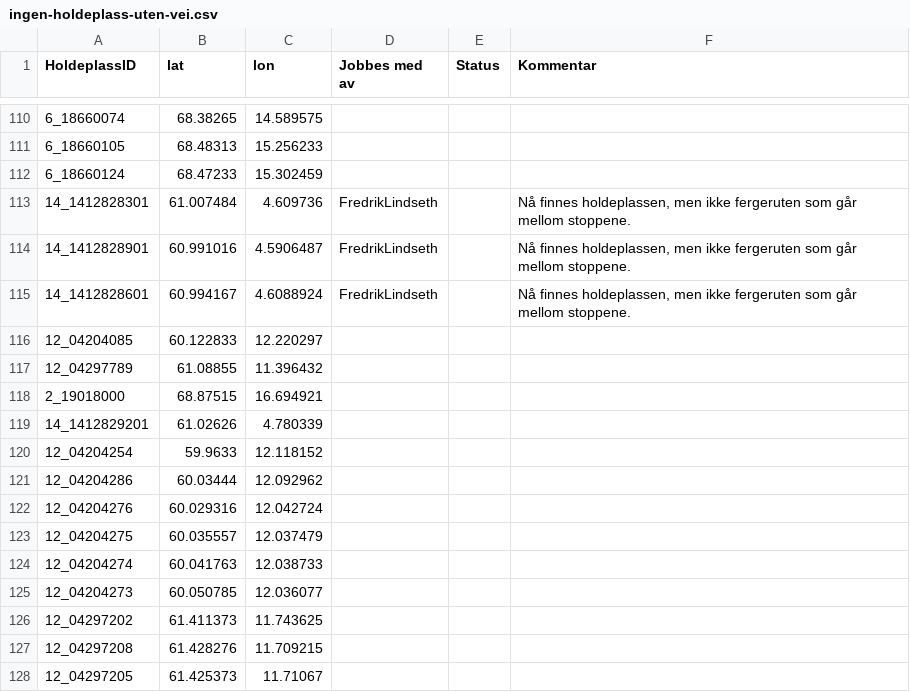
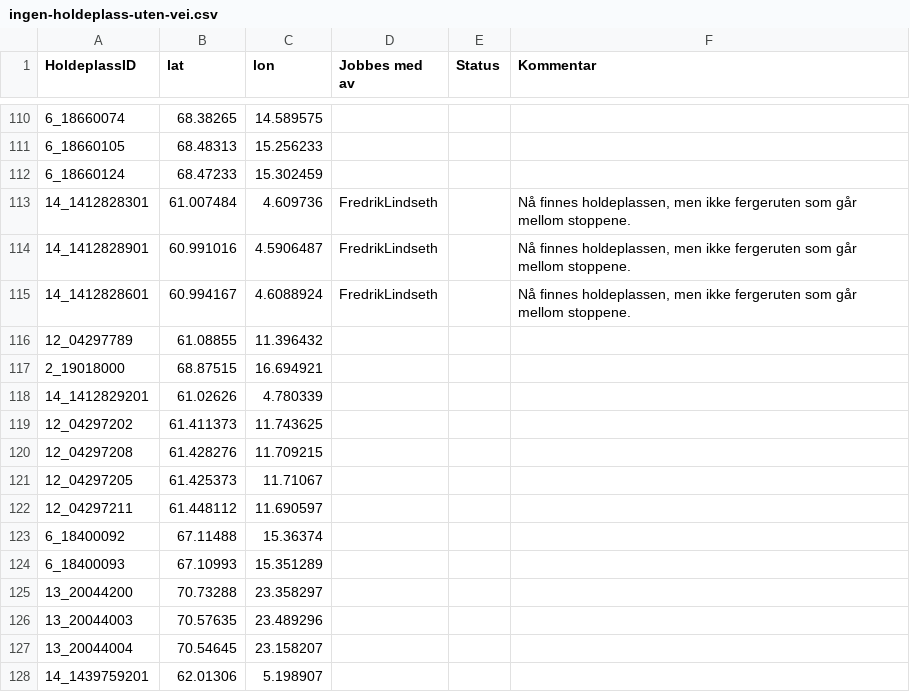
Before and after one commit to obtitus/holdeplasser-uten-vei-to-osm, a CSV file: ingen-holdeplass-uten-vei.csv, drawn as a sheet; only a part is shown, gaps mark what is left out; the shorter side is filled out with more unchanged rows.

```diff
--- a/ingen-holdeplass-uten-vei.csv
+++ b/ingen-holdeplass-uten-vei.csv
@@ -115,3 +115,2 @@
 "14_1412828601";"60.994167";"4.6088924";"FredrikLindseth";"";"Nå finnes holdeplassen, men ikke fergeruten som går mellom stoppene.";
-"12_04204085";"60.122833";"12.220297";"";"";"";
 "12_04297789";"61.08855";"11.396432";"";"";"";
@@ -119,8 +118,2 @@
 "14_1412829201";"61.02626";"4.780339";"";"";"";
-"12_04204254";"59.9633";"12.118152";"";"";"";
-"12_04204286";"60.03444";"12.092962";"";"";"";
-"12_04204276";"60.029316";"12.042724";"";"";"";
-"12_04204275";"60.035557";"12.037479";"";"";"";
-"12_04204274";"60.041763";"12.038733";"";"";"";
-"12_04204273";"60.050785";"12.036077";"";"";"";
 "12_04297202";"61.411373";"11.743625";"";"";"";
```
Also changed, not shown: ferdig-holdeplass-uten-vei.csv, 5 other files.
